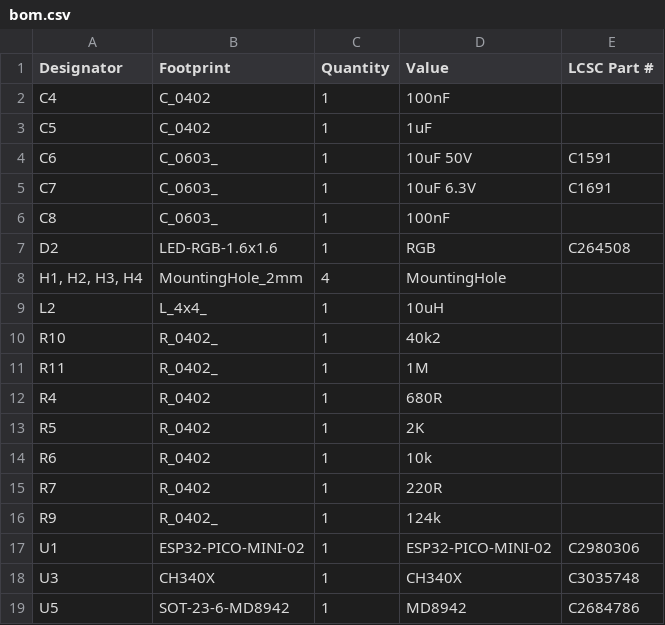
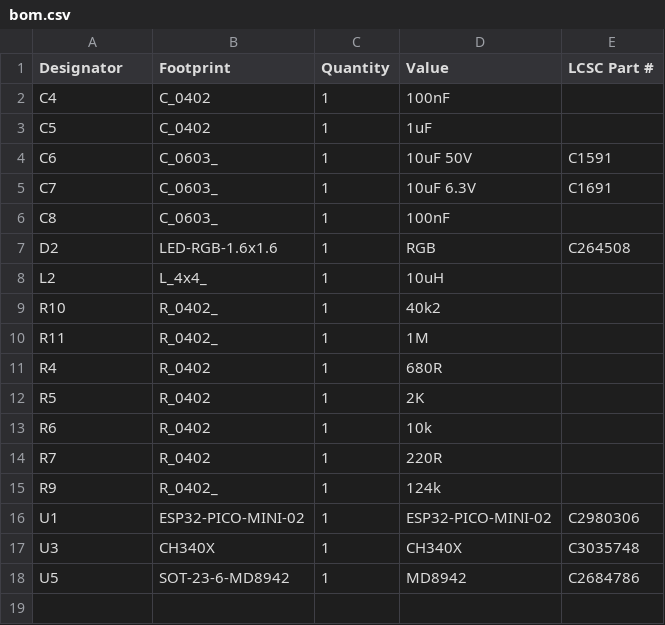
Before and after one commit to revk/ESP32-Generic, a CSV file: PCB/USBA3/production/bom.csv, drawn as a sheet.

```diff
--- a/PCB/USBA3/production/bom.csv
+++ b/PCB/USBA3/production/bom.csv
@@ -7,3 +7,2 @@ C8,C_0603_,1,100nF,
 D2,LED-RGB-1.6x1.6,1,RGB,C264508
-"H1, H2, H3, H4",MountingHole_2mm,4,MountingHole,
 L2,L_4x4_,1,10uH,
```
Also changed, not shown: PCB/USBA3/production/positions.csv, 6 other files.
